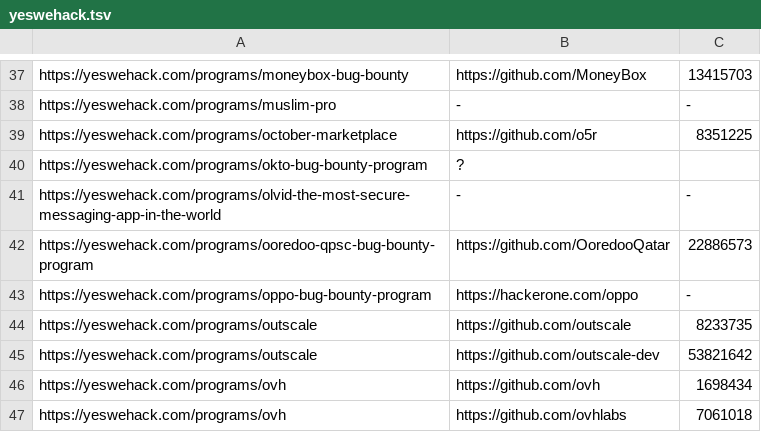
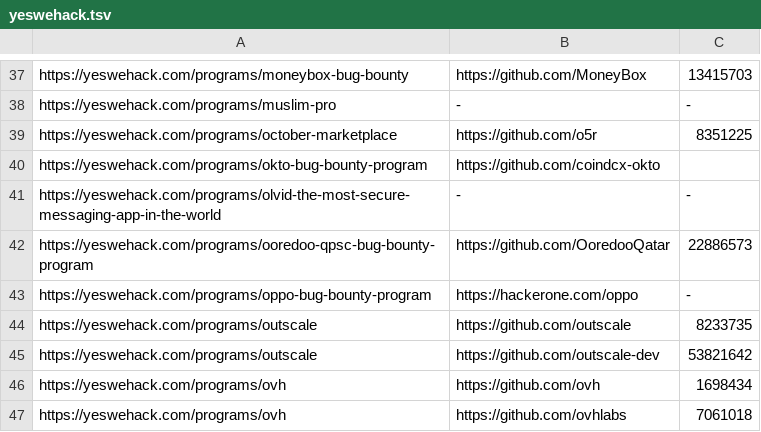
Before and after one commit to nikitastupin/orgs-data, a TSV file: orgs-data/yeswehack.tsv, drawn as a sheet; only a part is shown, gaps mark what is left out.

Commit message:
Update yeswehack.tsv

```diff
--- a/orgs-data/yeswehack.tsv
+++ b/orgs-data/yeswehack.tsv
@@ -39,3 +39,3 @@ https://yeswehack.com/programs/muslim-pro	-	-
 https://yeswehack.com/programs/october-marketplace	https://github.com/o5r	8351225
-https://yeswehack.com/programs/okto-bug-bounty-program	?
+https://yeswehack.com/programs/okto-bug-bounty-program	https://github.com/coindcx-okto
 https://yeswehack.com/programs/olvid-the-most-secure-messaging-app-in-the-world	-	-
```
